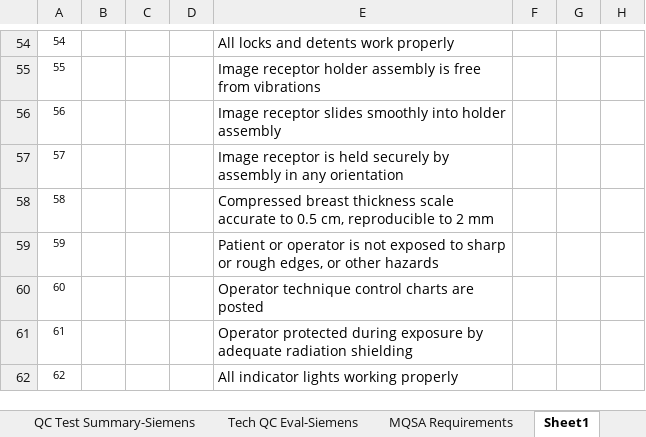
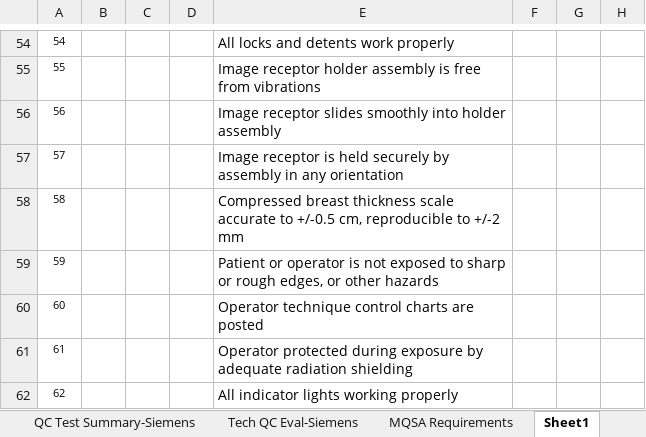
Before and after one commit to imabug/EquipTestingSpreadsheets, an Excel workbook: MUSCMammoSiemens.xlsx, sheet Sheet1, drawn as a sheet; only a part is shown, gaps mark what is left out; values as stored, in another font and other column widths than the file's, no borders; charts and pictures and conditional formats not drawn; the diff covers the shown part only; the diff names each change by its address in the sheet, - before the commit and + after, or states it on an @@ line.

```diff
--- a/MUSCMammoSiemens.xlsx (sheet Sheet1)
+++ b/MUSCMammoSiemens.xlsx (sheet Sheet1)
-E58: …accurate to 0.5 cm, reproducible to 2 mm
+E58: …accurate to +/-0.5 cm, reproducible to +/-2 mm
```
Also changed, not shown: 23 edited cells elsewhere in this sheet, sheet MQSA Requirements, formulas that keep their value, charts or pictures.
